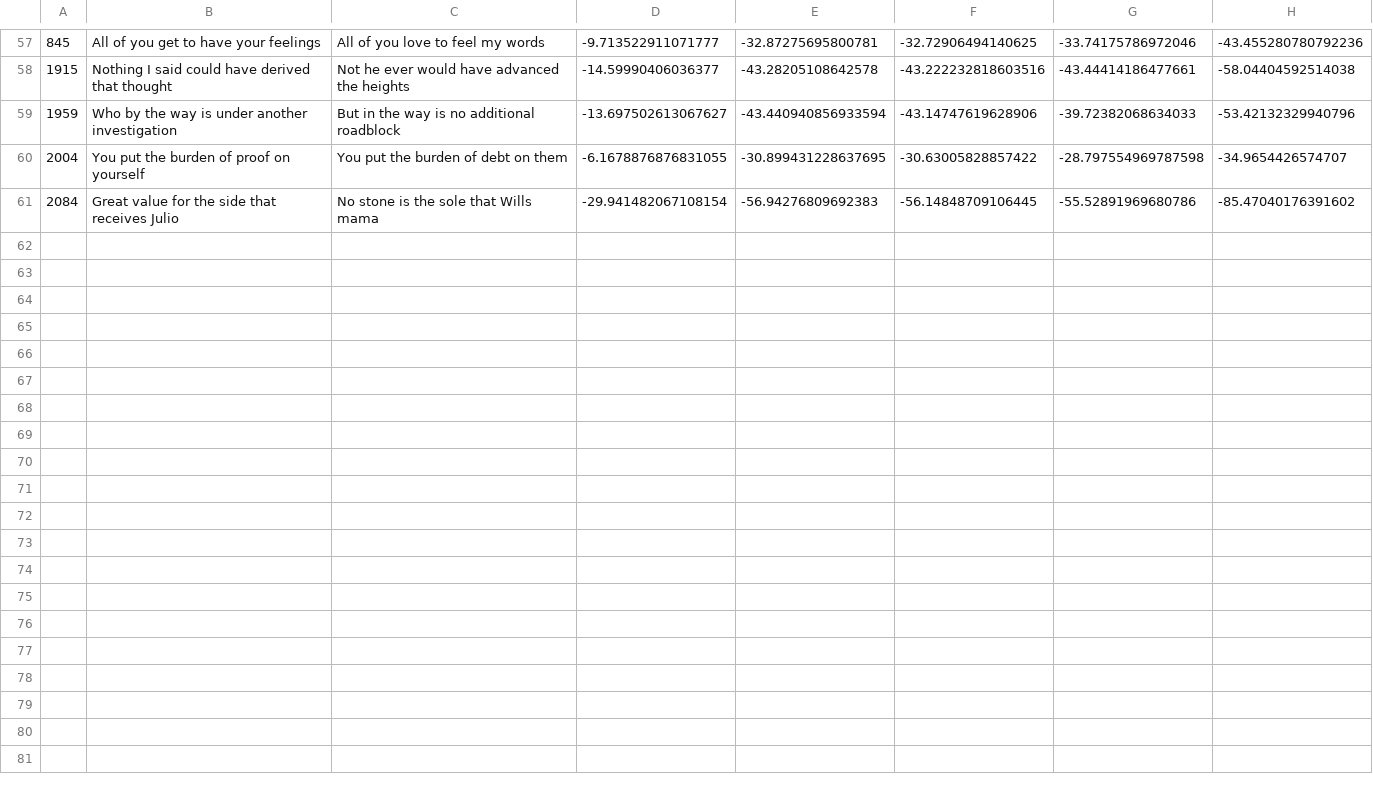
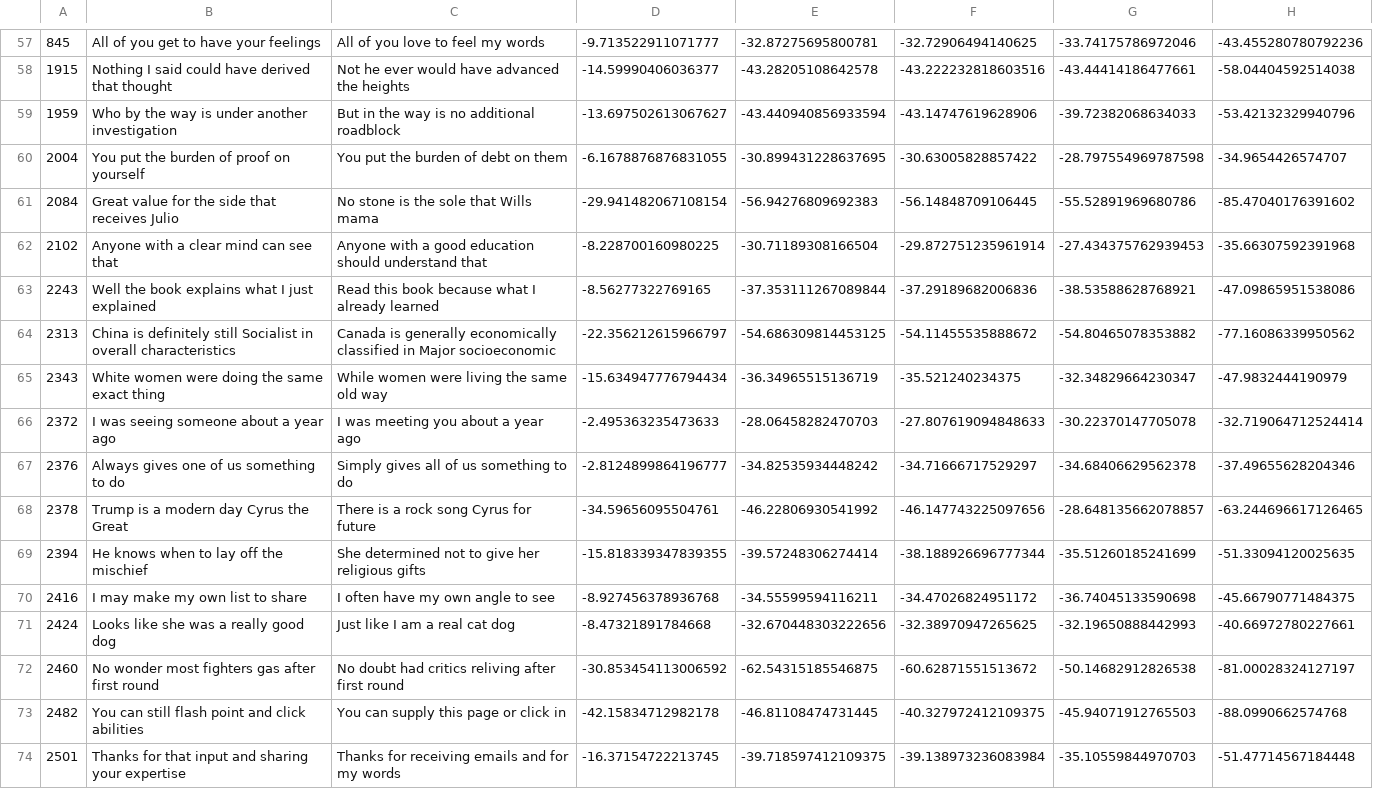
Before and after one commit to LpZamora/contstimlang, a CSV file: synthesized_sentences/20210224_controverisal_sentence_pairs_heuristic_natural_init_allow_rep/8_word/electra_vs_gpt2.csv, drawn as a sheet; only a part is shown, gaps mark what is left out; the diff covers the shown part only.

```diff
--- a/synthesized_sentences/20210224_controverisal_sentence_pairs_heuristic_natural_init_allow_rep/8_word/electra_vs_gpt2.csv
+++ b/synthesized_sentences/20210224_controverisal_sentence_pairs_heuristic_natural_init_allow_rep/8_word/electra_vs_gpt2.csv
@@ -61 +61,14 @@
 2084,Great value for the side that receives Julio,No stone is the sole that Wills mama,-29.941482067108154,-56.94276809692383,-56.14848709106445,-55.52891969680786,-85.47040176391602
+2102,Anyone with a clear mind can see that,Anyone with a good education should understand that,-8.228700160980225,-30.71189308166504,-29.872751235961914,-27.434375762939453,-35.66307592391968
+2243,Well the book explains what I just explained,Read this book because what I already learned,-8.56277322769165,-37.353111267089844,-37.29189682006836,-38.53588628768921,-47.09865951538086
+2313,China is definitely still Socialist in overall characteristics,Canada is generally economically classified in Major socioeconomic,-22.356212615966797,-54.686309814453125,-54.11455535888672,-54.80465078353882,-77.16086339950562
+2343,White women were doing the same exact thing,While women were living the same old way,-15.634947776794434,-36.34965515136719,-35.521240234375,-32.34829664230347,-47.9832444190979
+2372,I was seeing someone about a year ago,I was meeting you about a year ago,-2.495363235473633,-28.06458282470703,-27.807619094848633,-30.22370147705078,-32.719064712524414
+2376,Always gives one of us something to do,Simply gives all of us something to do,-2.8124899864196777,-34.82535934448242,-34.71666717529297,-34.68406629562378,-37.49655628204346
+2378,Trump is a modern day Cyrus the Great,There is a rock song Cyrus for future,-34.59656095504761,-46.22806930541992,-46.147743225097656,-28.648135662078857,-63.244696617126465
+2394,He knows when to lay off the mischief,She determined not to give her religious gifts,-15.818339347839355,-39.57248306274414,-38.188926696777344,-35.51260185241699,-51.33094120025635
+2416,I may make my own list to share,I often have my own angle to see,-8.927456378936768,-34.55599594116211,-34.47026824951172,-36.74045133590698,-45.66790771484375
+2424,Looks like she was a really good dog,Just like I am a real cat dog,-8.47321891784668,-32.670448303222656,-32.38970947265625,-32.19650888442993,-40.66972780227661
+2460,No wonder most fighters gas after first round,No doubt had critics reliving after first round,-30.853454113006592,-62.54315185546875,-60.62871551513672,-50.14682912826538,-81.00028324127197
+2482,You can still flash point and click abilities,You can supply this page or click in,-42.15834712982178,-46.81108474731445,-40.327972412109375,-45.94071912765503,-88.0990662574768
+2501,Thanks for that input and sharing your expertise,Thanks for receiving emails and for my words,-16.37154722213745,-39.718597412109375,-39.138973236083984,-35.10559844970703,-51.47714567184448
```
Also changed, not shown: 12 added rows elsewhere in this file, synthesized_sentences/20210224_controverisal_sentence_pairs_heuristic_natural_init_allow_rep/8_word/bert_vs_roberta.csv, synthesized_sentences/20210224_controverisal_sentence_pairs_heuristic_natural_init_allow_rep/8_word/bigram_vs_gpt2.csv, 53 other files.
